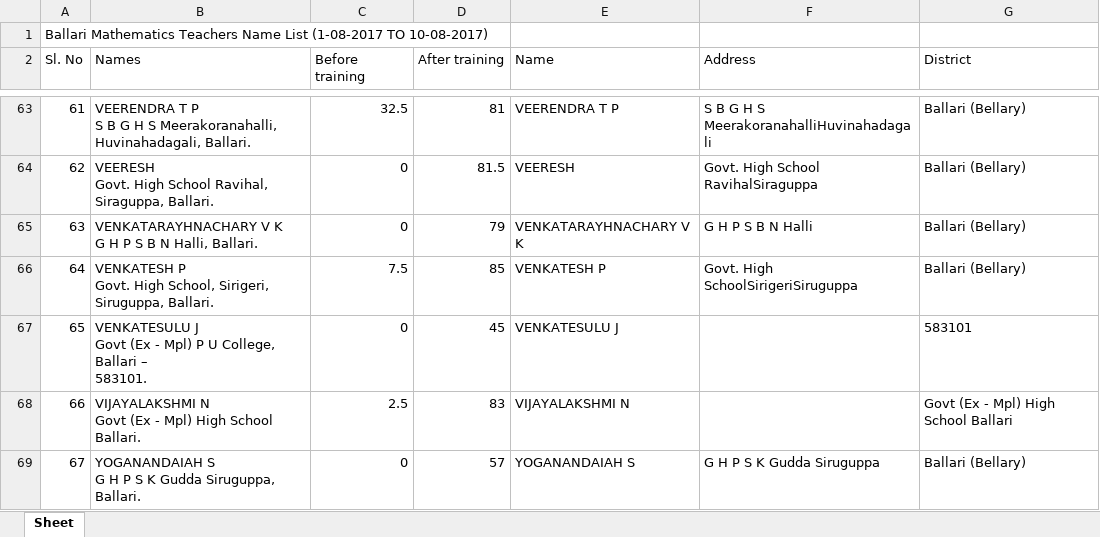
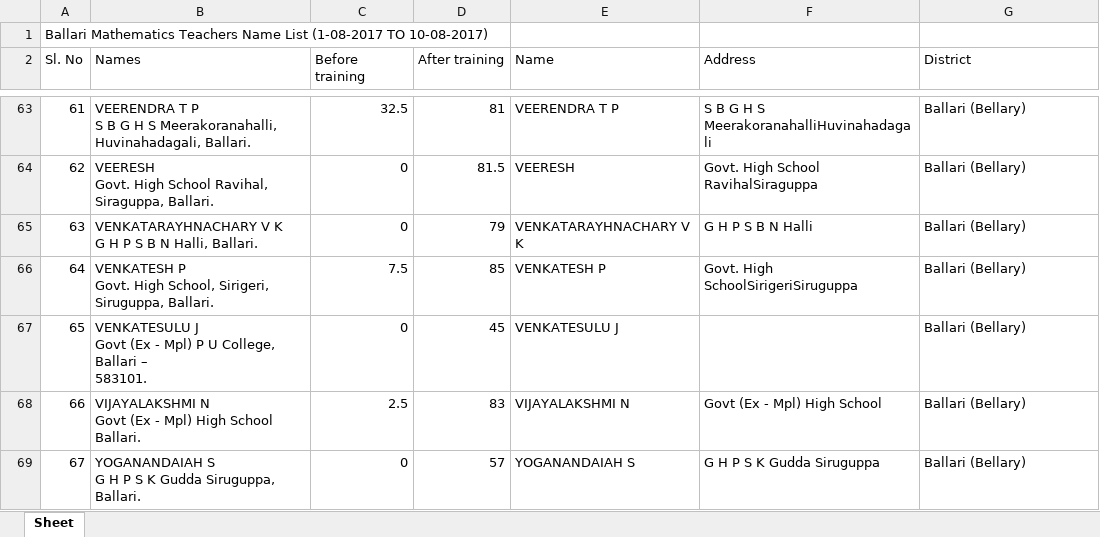
Before and after one commit to sriramRavanam/NMTT, an Excel workbook: mathTransformed/HMPSTT_(2017-08-01)_67_4.xlsx, sheet Sheet, drawn as a sheet; only a part is shown, gaps mark what is left out; values as stored, in another font and other column widths than the file's, no borders; the diff names each change by its address in the sheet, - before the commit and + after, or states it on an @@ line.

```diff
--- a/mathTransformed/HMPSTT_(2017-08-01)_67_4.xlsx (sheet Sheet)
+++ b/mathTransformed/HMPSTT_(2017-08-01)_67_4.xlsx (sheet Sheet)
-G67 (District): 583101
+G67 (District): Ballari (Bellary)
-F68 (Address): (empty)
+F68 (Address): Govt (Ex - Mpl) High School
-G68 (District): Govt (Ex - Mpl) High School Ballari
+G68 (District): Ballari (Bellary)
```
Also changed, not shown: mathTransformed/HMPSTT_(2015-10-26)_71_3.xlsx, mathTransformed/HMPSTT_(2016-06-12)_65_3.xlsx, 37 other files.
